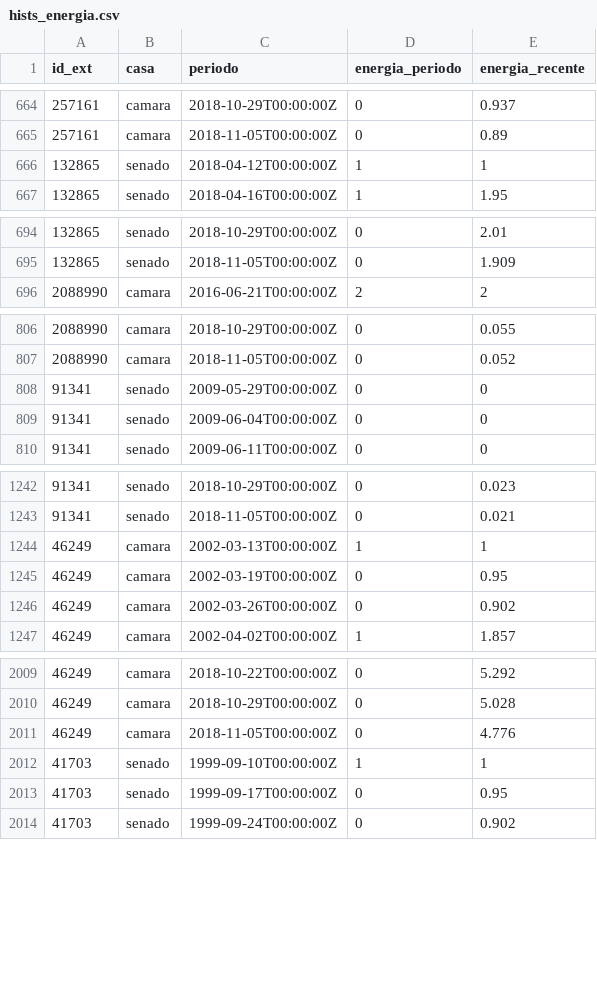
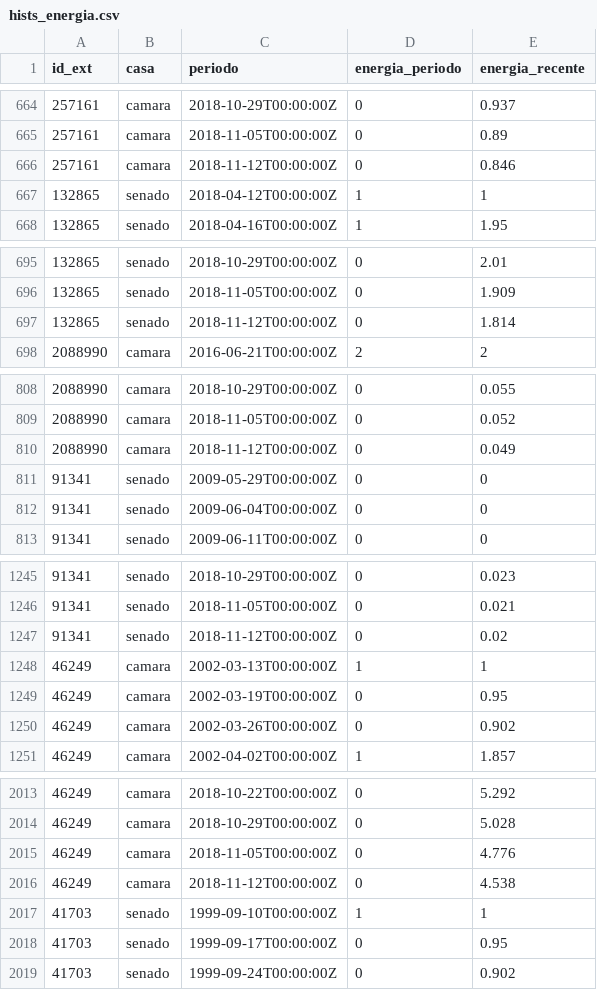
Before and after one commit to parlametria/leggo-backend, a CSV file: data/hists_energia.csv, drawn as a sheet; only a part is shown, gaps mark what is left out; the diff covers the shown part only.

```diff
--- a/data/hists_energia.csv
+++ b/data/hists_energia.csv
@@ -665,2 +665,3 @@ id_ext,casa,periodo,energia_periodo,energia_recente
 257161,camara,2018-11-05T00:00:00Z,0,0.89
+257161,camara,2018-11-12T00:00:00Z,0,0.846
 132865,senado,2018-04-12T00:00:00Z,1,1
@@ -695,2 +696,3 @@ id_ext,casa,periodo,energia_periodo,energia_recente
 132865,senado,2018-11-05T00:00:00Z,0,1.909
+132865,senado,2018-11-12T00:00:00Z,0,1.814
 2088990,camara,2016-06-21T00:00:00Z,2,2
@@ -807,2 +809,3 @@ id_ext,casa,periodo,energia_periodo,energia_recente
 2088990,camara,2018-11-05T00:00:00Z,0,0.052
+2088990,camara,2018-11-12T00:00:00Z,0,0.049
 91341,senado,2009-05-29T00:00:00Z,0,0
@@ -1243,2 +1246,3 @@ id_ext,casa,periodo,energia_periodo,energia_recente
 91341,senado,2018-11-05T00:00:00Z,0,0.021
+91341,senado,2018-11-12T00:00:00Z,0,0.02
 46249,camara,2002-03-13T00:00:00Z,1,1
@@ -2011,2 +2015,3 @@ id_ext,casa,periodo,energia_periodo,energia_recente
 46249,camara,2018-11-05T00:00:00Z,0,4.776
+46249,camara,2018-11-12T00:00:00Z,0,4.538
 41703,senado,1999-09-10T00:00:00Z,1,1
```
Also changed, not shown: 12 added rows elsewhere in this file, data/progressos.csv, data/proposicoes.csv, 1 other file.
